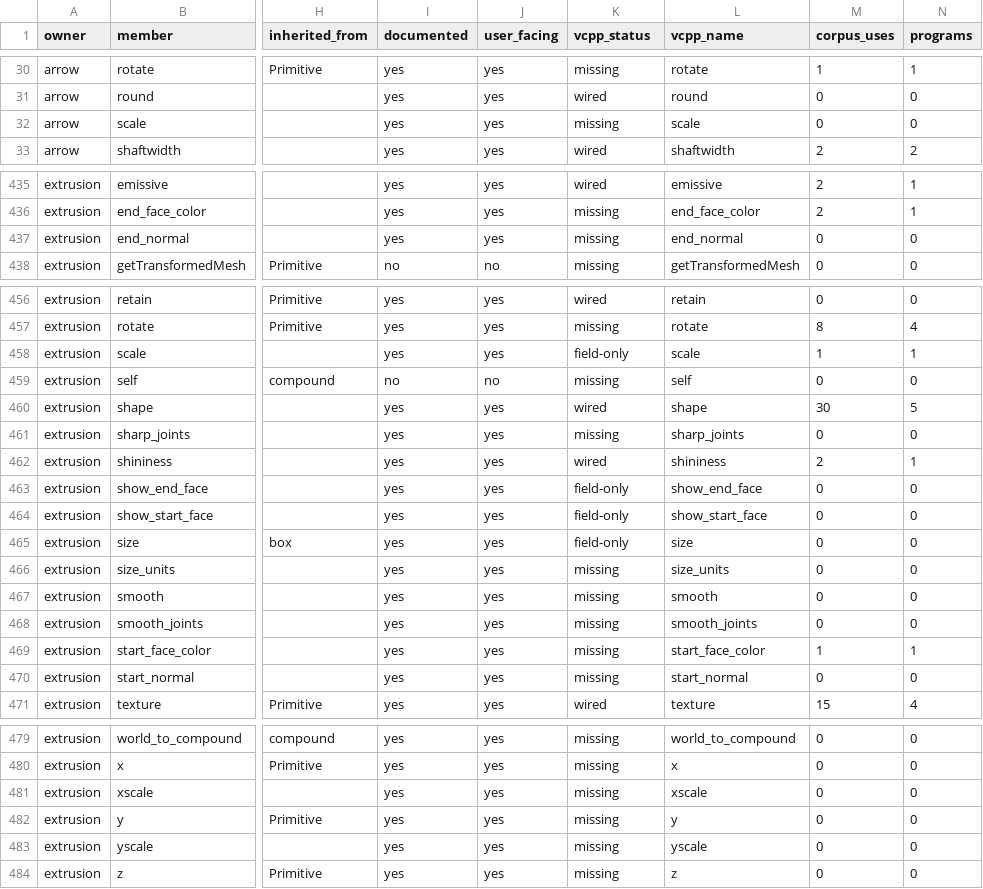
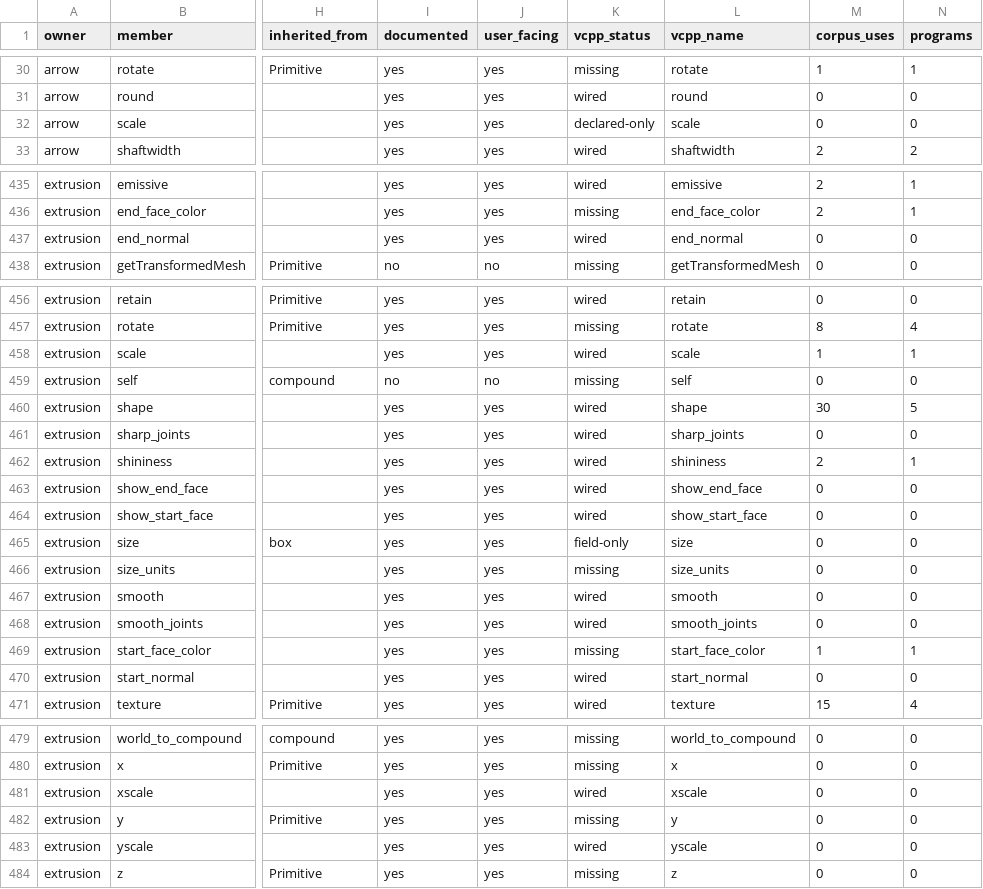
Before and after one commit to MathPhysics-Academy/vcpp, a CSV file: spec/vpython/catalog/members.csv, drawn as a sheet; only a part is shown, gaps mark what is left out; the diff names each change by its address in the sheet, - before the commit and + after, or states it on an @@ line.

```diff
--- a/spec/vpython/catalog/members.csv
+++ b/spec/vpython/catalog/members.csv
-K32 (vcpp_status): missing
+K32 (vcpp_status): declared-only
-K437 (vcpp_status): missing
+K437 (vcpp_status): wired
-K458 (vcpp_status): field-only
+K458 (vcpp_status): wired
-K461 (vcpp_status): missing
+K461 (vcpp_status): wired
-K463:K464 (vcpp_status): field-only
+K463:K464 (vcpp_status): wired
-K467:K468 (vcpp_status): missing
+K467:K468 (vcpp_status): wired
-K470 (vcpp_status): missing
+K470 (vcpp_status): wired
-K481 (vcpp_status): missing
+K481 (vcpp_status): wired
-K483 (vcpp_status): missing
+K483 (vcpp_status): wired
```
Also changed, not shown: spec/vpython/parity/objects.csv, 2 other files.
